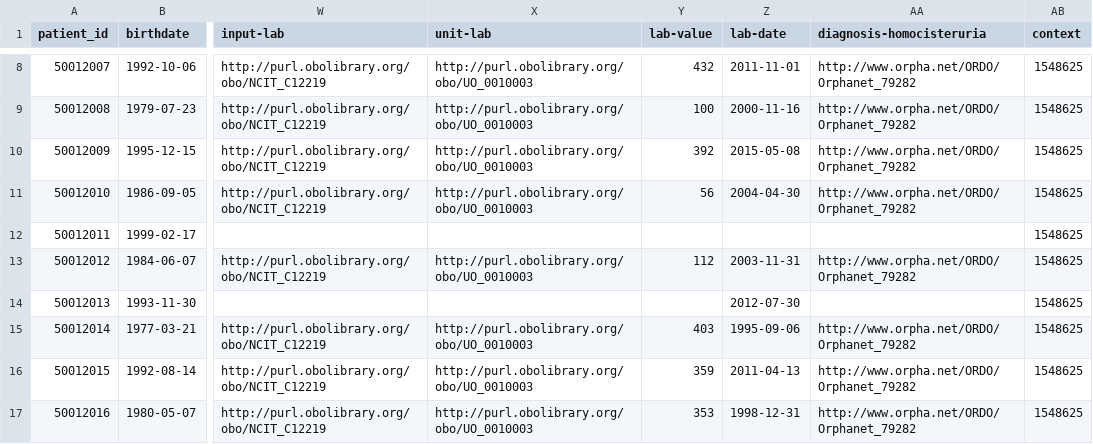
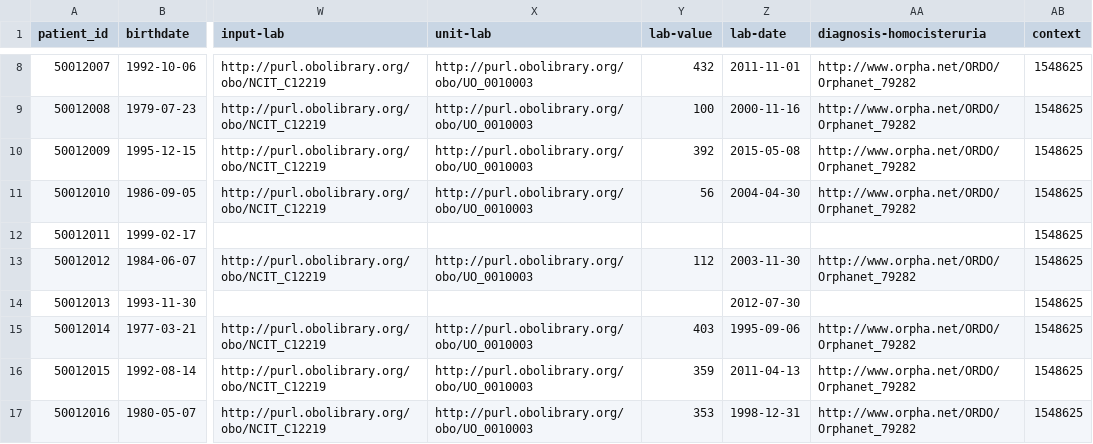
Before and after one commit to pabloalarconm/Hefesto, a CSV file: data/INPUT_DATA2.csv, drawn as a sheet; only a part is shown, gaps mark what is left out; the diff names each change by its address in the sheet, - before the commit and + after, or states it on an @@ line.

```diff
--- a/data/INPUT_DATA2.csv
+++ b/data/INPUT_DATA2.csv
-Z13 (lab-date): 2003-11-31
+Z13 (lab-date): 2003-11-30
```
Also changed, not shown: data/OUTPUT_DATA.csv, 6 other files.
